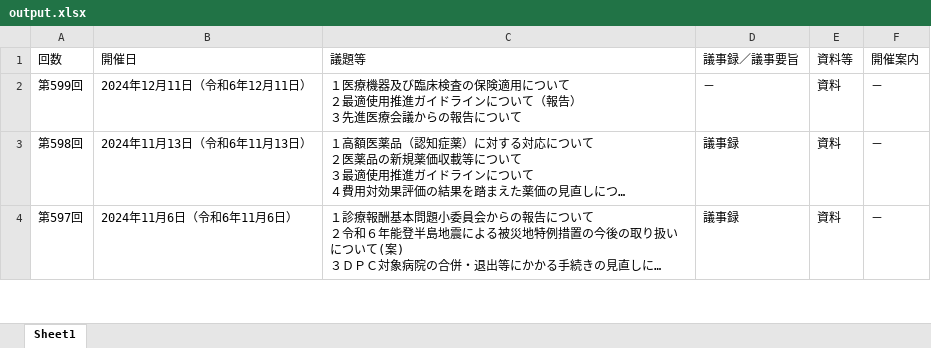
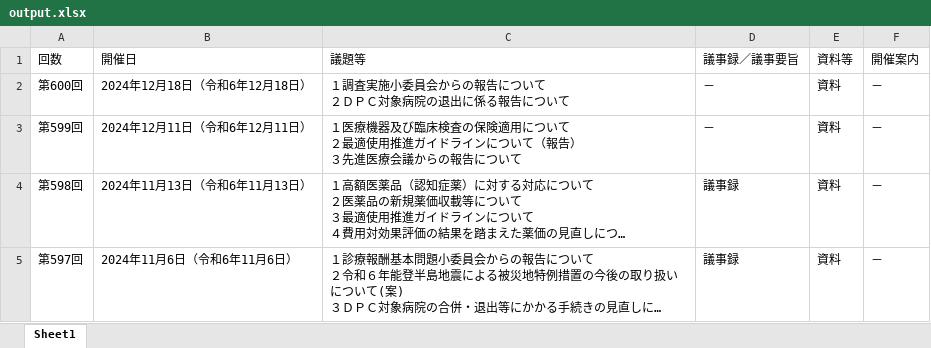
Before and after one commit to wasabina67/chuikyo-python, an Excel workbook: docs/output.xlsx, sheet Sheet1, drawn as a sheet; only a part is shown; long unchanged cells end in …; values as stored, in another font and other column widths than the file's, no borders; ↵ is a line break in a cell; the diff names each change by its address in the sheet, - before the commit and + after, or states it on an @@ line.

```diff
--- a/docs/output.xlsx (sheet Sheet1)
+++ b/docs/output.xlsx (sheet Sheet1)
+row 2: 第600回 | 2024年12月18日（令和6年12月18日） | １調査実施小委員会からの報告について ↵ ２ＤＰＣ対象病院の退出に係る報告について | － | 資料 | －
```
Also changed, not shown: 1 other file.
